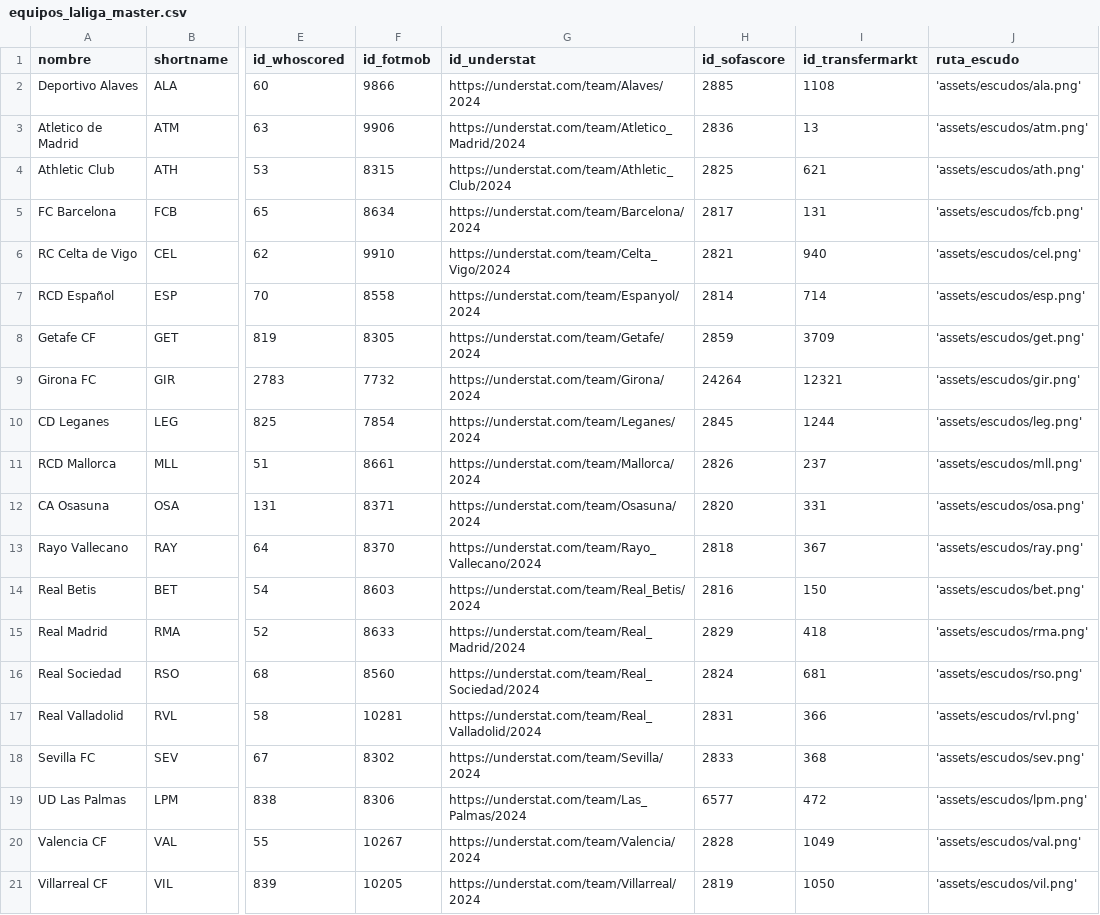
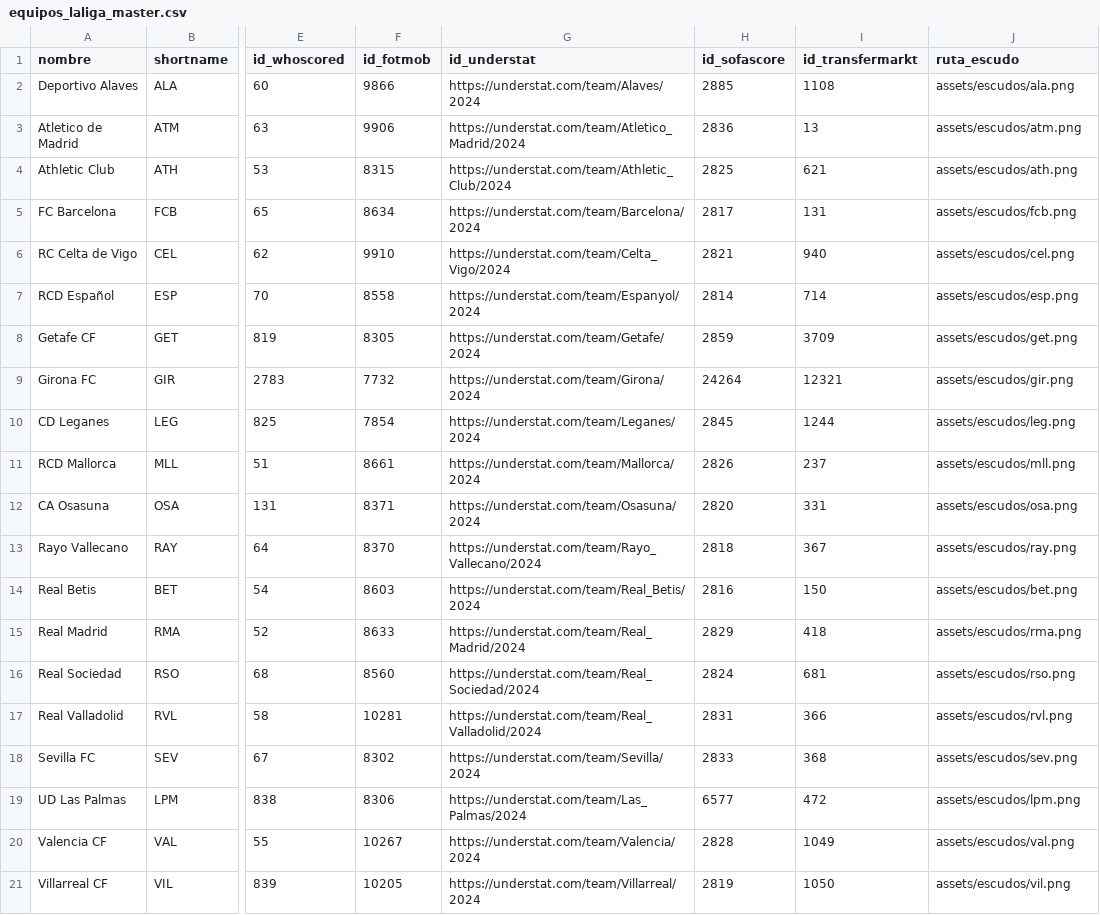
Before and after one commit to ramon20panes/machine_learning, a CSV file: data/master/equipos_laliga_master.csv, drawn as a sheet; only a part is shown, gaps mark what is left out; the diff names each change by its address in the sheet, - before the commit and + after, or states it on an @@ line.

```diff
--- a/data/master/equipos_laliga_master.csv
+++ b/data/master/equipos_laliga_master.csv
-J2 (ruta_escudo): 'assets/escudos/ala.png'
+J2 (ruta_escudo): assets/escudos/ala.png
-J3 (ruta_escudo): 'assets/escudos/atm.png'
+J3 (ruta_escudo): assets/escudos/atm.png
-J4 (ruta_escudo): 'assets/escudos/ath.png'
+J4 (ruta_escudo): assets/escudos/ath.png
-J5 (ruta_escudo): 'assets/escudos/fcb.png'
+J5 (ruta_escudo): assets/escudos/fcb.png
-J6 (ruta_escudo): 'assets/escudos/cel.png'
+J6 (ruta_escudo): assets/escudos/cel.png
-J7 (ruta_escudo): 'assets/escudos/esp.png'
+J7 (ruta_escudo): assets/escudos/esp.png
-J8 (ruta_escudo): 'assets/escudos/get.png'
+J8 (ruta_escudo): assets/escudos/get.png
-J9 (ruta_escudo): 'assets/escudos/gir.png'
+J9 (ruta_escudo): assets/escudos/gir.png
-J10 (ruta_escudo): 'assets/escudos/leg.png'
+J10 (ruta_escudo): assets/escudos/leg.png
-J11 (ruta_escudo): 'assets/escudos/mll.png'
+J11 (ruta_escudo): assets/escudos/mll.png
-J12 (ruta_escudo): 'assets/escudos/osa.png'
+J12 (ruta_escudo): assets/escudos/osa.png
-J13 (ruta_escudo): 'assets/escudos/ray.png'
+J13 (ruta_escudo): assets/escudos/ray.png
-J14 (ruta_escudo): 'assets/escudos/bet.png'
+J14 (ruta_escudo): assets/escudos/bet.png
-J15 (ruta_escudo): 'assets/escudos/rma.png'
+J15 (ruta_escudo): assets/escudos/rma.png
-J16 (ruta_escudo): 'assets/escudos/rso.png'
+J16 (ruta_escudo): assets/escudos/rso.png
-J17 (ruta_escudo): 'assets/escudos/rvl.png'
+J17 (ruta_escudo): assets/escudos/rvl.png
-J18 (ruta_escudo): 'assets/escudos/sev.png'
+J18 (ruta_escudo): assets/escudos/sev.png
-J19 (ruta_escudo): 'assets/escudos/lpm.png'
+J19 (ruta_escudo): assets/escudos/lpm.png
-J20 (ruta_escudo): 'assets/escudos/val.png'
+J20 (ruta_escudo): assets/escudos/val.png
-J21 (ruta_escudo): 'assets/escudos/vil.png'
+J21 (ruta_escudo): assets/escudos/vil.png
```
Also changed, not shown: data/stats_jornadas/master_liga_vert_atlemed.csv, data/stats_jornadas/partidos_master.csv, 8 other files.
